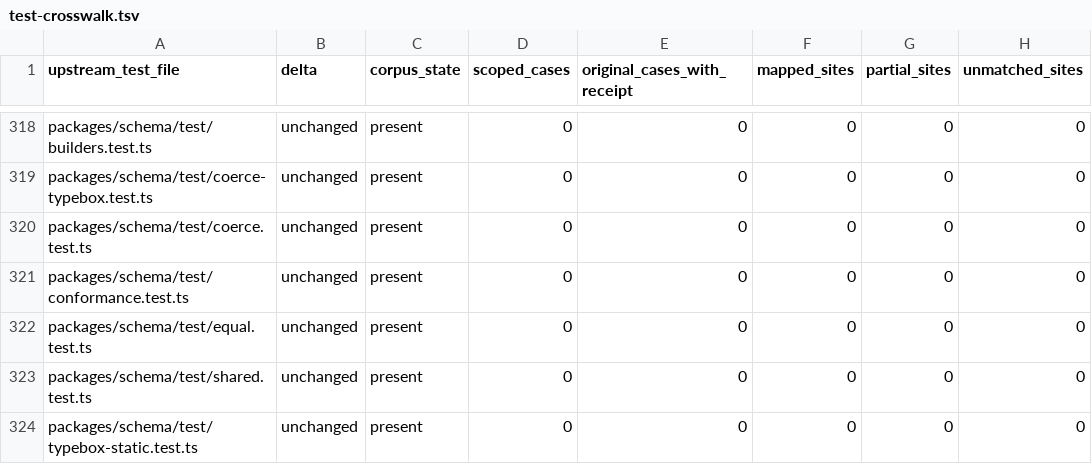
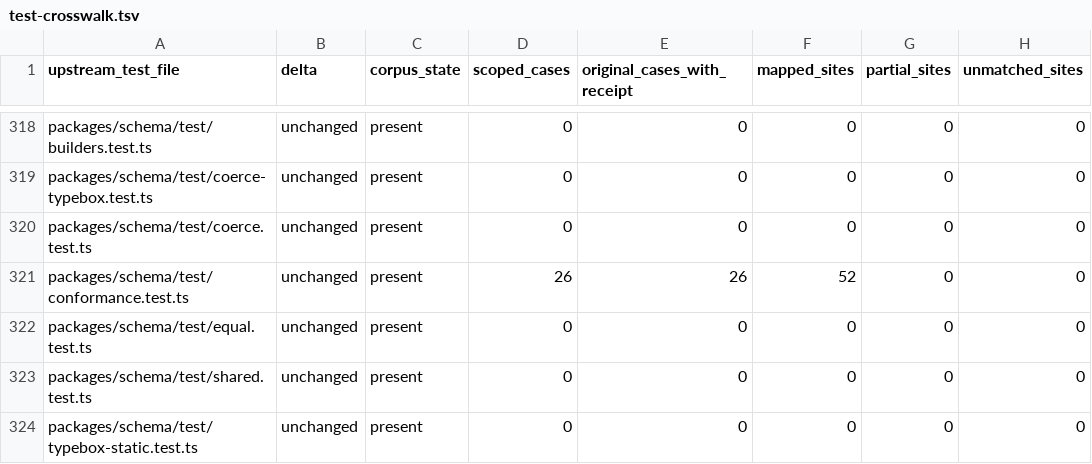
Before and after one commit to rcarmo/go-ai, a TSV file: docs/upstream-v1.7.0/test-crosswalk.tsv, drawn as a sheet; only a part is shown, gaps mark what is left out; the diff names each change by its address in the sheet, - before the commit and + after, or states it on an @@ line.

Commit message:
Link the integrated v1.7.0 schema-iri receipt and refresh the crosswalk

```diff
--- a/docs/upstream-v1.7.0/test-crosswalk.tsv
+++ b/docs/upstream-v1.7.0/test-crosswalk.tsv
-D321 (scoped_cases): 0
+D321 (scoped_cases): 26
-E321 (original_cases_with_receipt): 0
+E321 (original_cases_with_receipt): 26
-F321 (mapped_sites): 0
+F321 (mapped_sites): 52
```
Also changed, not shown: 1 other file.
